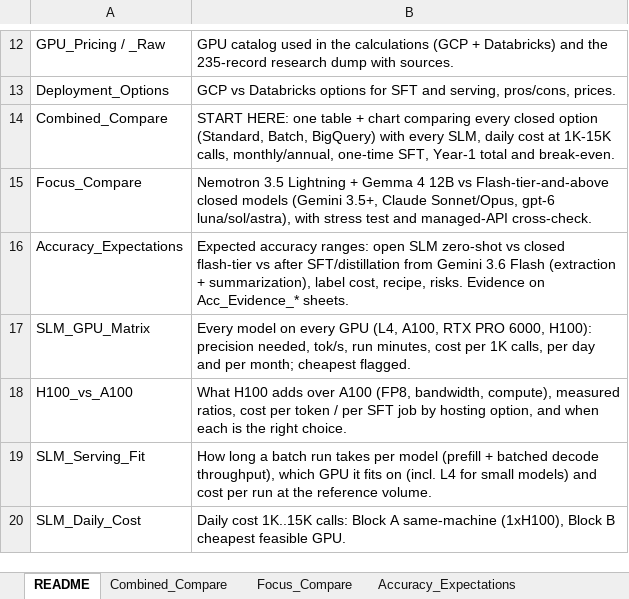
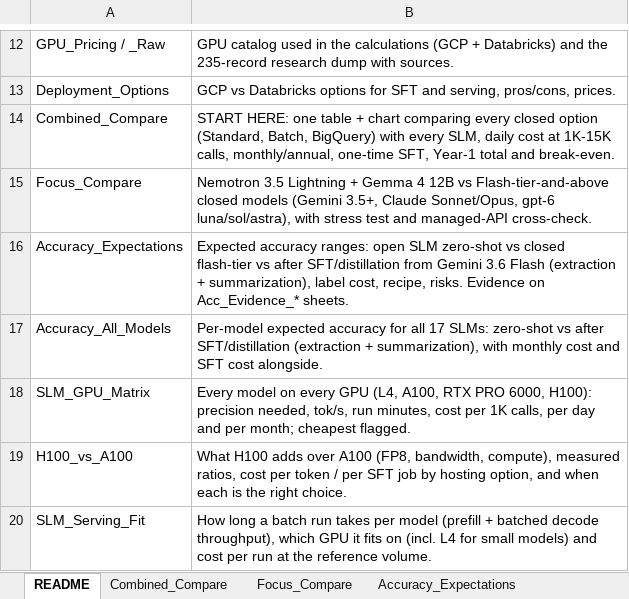
Before and after one commit to hazardscarn/slm-usecase-demo, an Excel workbook: LLM_vs_SLM_Cost_Analysis.xlsx, sheet README, drawn as a sheet; only a part is shown, gaps mark what is left out; the shorter side is filled out with more unchanged rows; values as stored, in another font and other column widths than the file's, no borders; the diff names each change by its address in the sheet, - before the commit and + after, or states it on an @@ line.

```diff
--- a/LLM_vs_SLM_Cost_Analysis.xlsx (sheet README)
+++ b/LLM_vs_SLM_Cost_Analysis.xlsx (sheet README)
+row 17: Accuracy_All_Models | Per-model expected accuracy for all 17 SLMs: zero-shot vs after SFT/distillation (extraction + summarization), with monthly cost and SFT cost alongside.
```
Also changed, not shown: sheet Accuracy_Expectations, other sheet tabs, charts or pictures, 1 other file.
